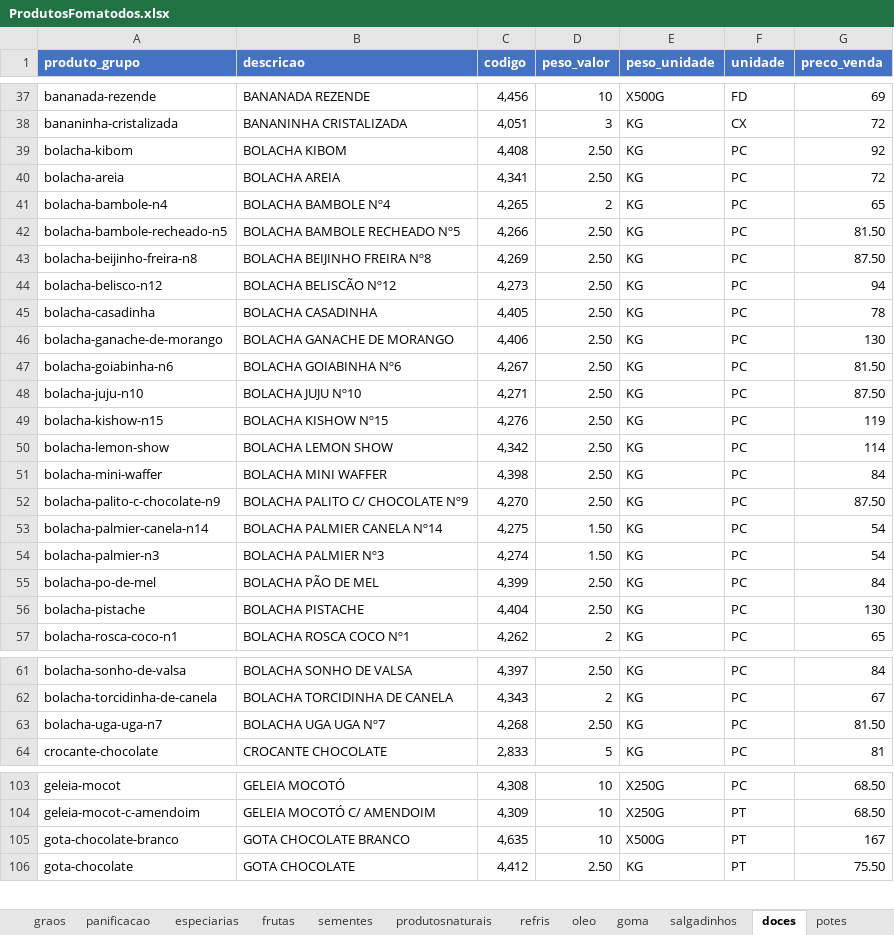
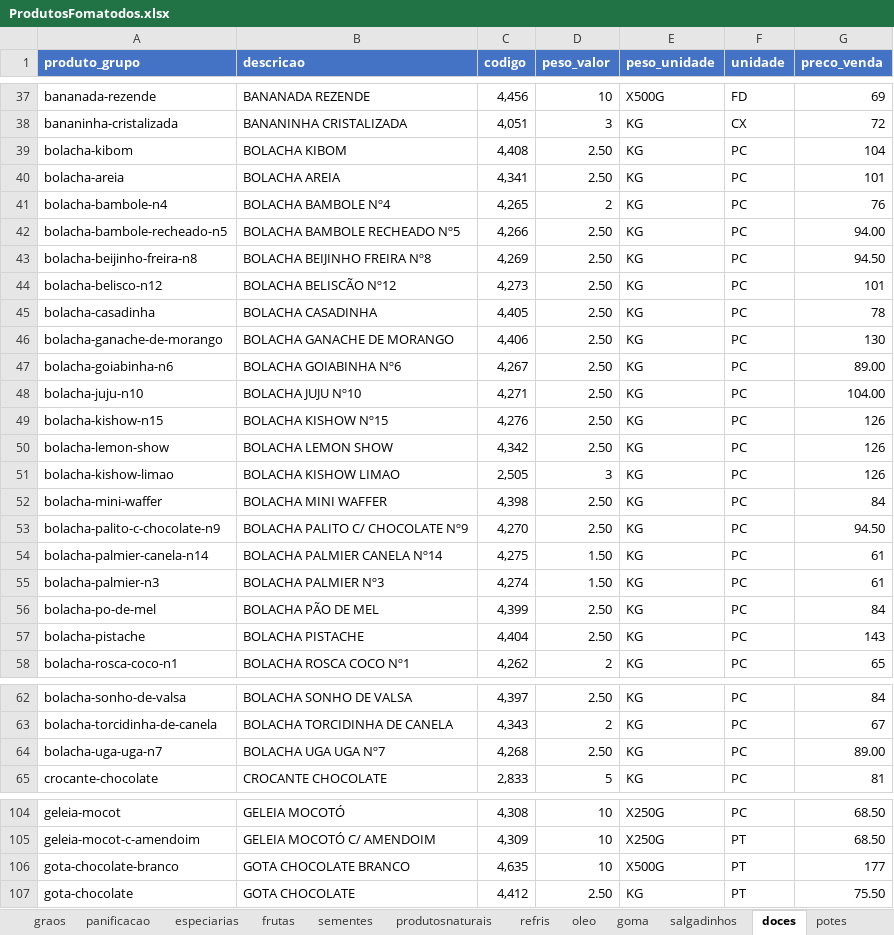
Before and after one commit to MuriloBastos6/Lista-de-Produtos-Bourached, an Excel workbook: data/ProdutosFomatodos.xlsx, sheet doces, drawn as a sheet; only a part is shown, gaps mark what is left out; values as stored, in another font and other column widths than the file's, no borders; addresses are those after the commit; the diff names each change by its address in the sheet, - before the commit and + after, or states it on an @@ line.

```diff
--- a/data/ProdutosFomatodos.xlsx (sheet doces)
+++ b/data/ProdutosFomatodos.xlsx (sheet doces)
-G39 (preco_venda): 92
+G39 (preco_venda): 104
-G40 (preco_venda): 72
+G40 (preco_venda): 101
-G41 (preco_venda): 65
+G41 (preco_venda): 76
-G42 (preco_venda): 81.50
+G42 (preco_venda): 94.00
-G43 (preco_venda): 87.50
+G43 (preco_venda): 94.50
-G44 (preco_venda): 94
+G44 (preco_venda): 101
-G47 (preco_venda): 81.50
+G47 (preco_venda): 89.00
-G48 (preco_venda): 87.50
+G48 (preco_venda): 104.00
-G49 (preco_venda): 119
+G49 (preco_venda): 126
-G50 (preco_venda): 114
+G50 (preco_venda): 126
+row 51: bolacha-kishow-limao | BOLACHA KISHOW LIMAO | 2,505 | 3 | KG | PC | 126
-G53 (preco_venda): 87.50
+G53 (preco_venda): 94.50
-G54:G55 (preco_venda): 54
+G54:G55 (preco_venda): 61
-G57 (preco_venda): 130
+G57 (preco_venda): 143
-G64 (preco_venda): 81.50
+G64 (preco_venda): 89.00
-G106 (preco_venda): 167
+G106 (preco_venda): 177
```
Also changed, not shown: sheet especiarias, 3 other files.
